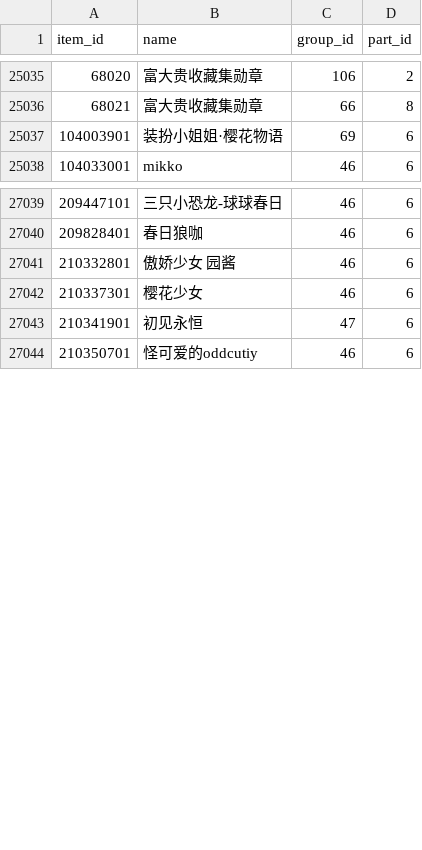
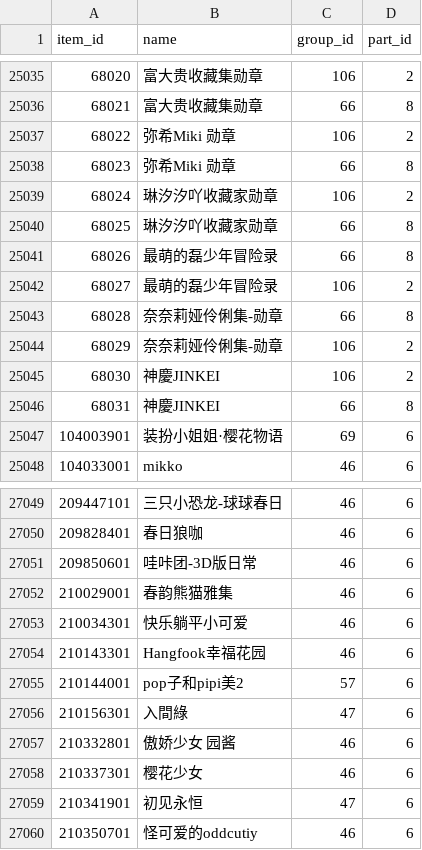
Before and after one commit to sjh8130/BilibiliSuitCollection, a CSV file: ids.csv, drawn as a sheet; only a part is shown, gaps mark what is left out.

```diff
--- a/ids.csv
+++ b/ids.csv
@@ -25036,2 +25036,12 @@
 68021,富大贵收藏集勋章,66,8
+68022,弥希Miki 勋章,106,2
+68023,弥希Miki 勋章,66,8
+68024,琳汐汐吖收藏家勋章,106,2
+68025,琳汐汐吖收藏家勋章,66,8
+68026,最萌的磊少年冒险录,66,8
+68027,最萌的磊少年冒险录,106,2
+68028,奈奈莉娅伶俐集-勋章,66,8
+68029,奈奈莉娅伶俐集-勋章,106,2
+68030,神慶JINKEI,106,2
+68031,神慶JINKEI,66,8
 104003901,装扮小姐姐·樱花物语,69,6
@@ -27040,2 +27050,8 @@
 209828401,春日狼咖,46,6
+209850601,哇咔团-3D版日常,46,6
+210029001,春韵熊猫雅集,46,6
+210034301,快乐躺平小可爱,46,6
+210143301,Hangfook幸福花园,46,6
+210144001,pop子和pipi美2,57,6
+210156301,入間綠,47,6
 210332801,傲娇少女 园酱,46,6
```
Also changed, not shown: 13 other files.
